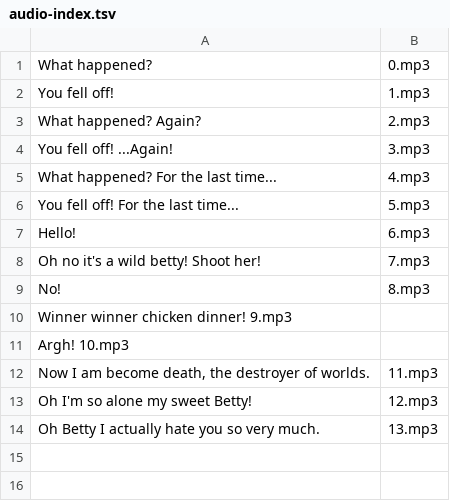
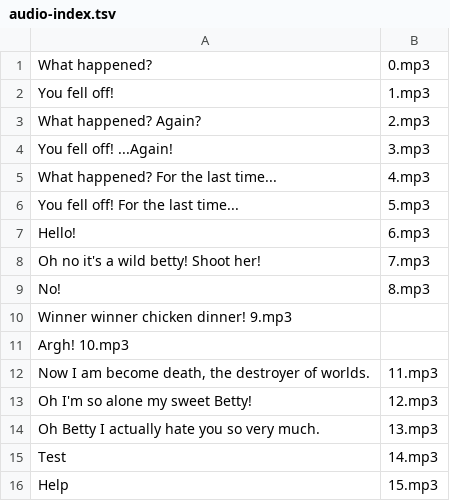
Before and after one commit to 0leksij/COMP30880_ComicBoys, a TSV file: assets/story/audio-index.tsv, drawn as a sheet.

```diff
--- a/assets/story/audio-index.tsv
+++ b/assets/story/audio-index.tsv
@@ -14 +14,3 @@ Oh I'm so alone my sweet Betty!	12.mp3
 Oh Betty I actually hate you so very much.	13.mp3
+Test	14.mp3
+Help	15.mp3
```
Also changed, not shown: 8 other files.
